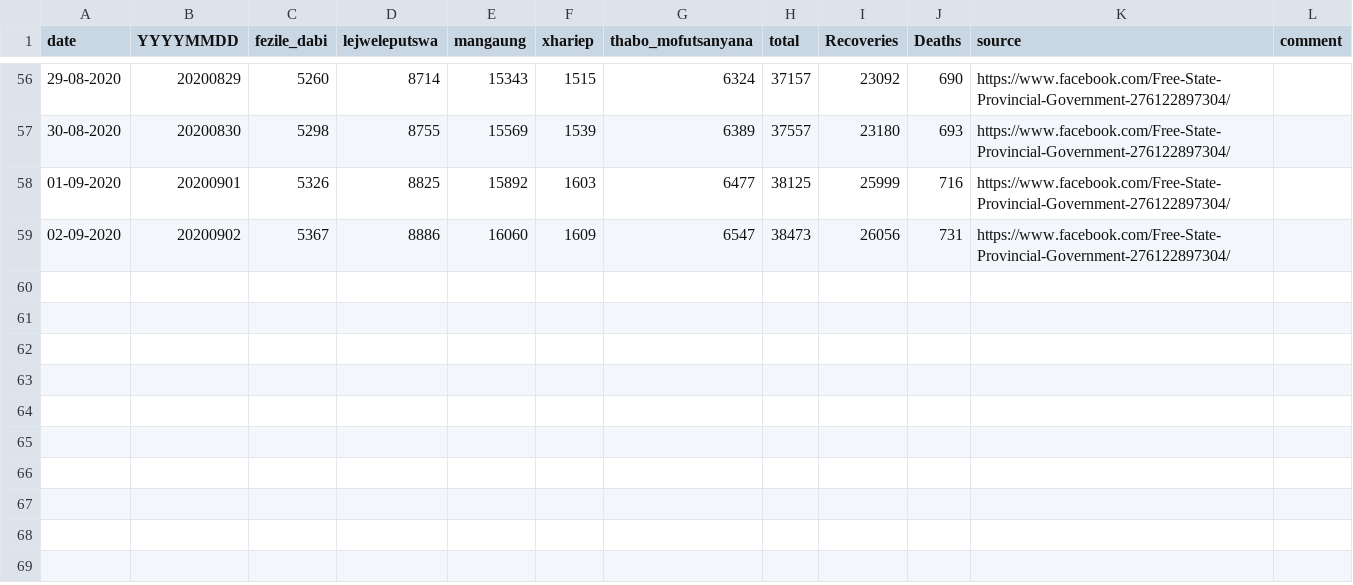
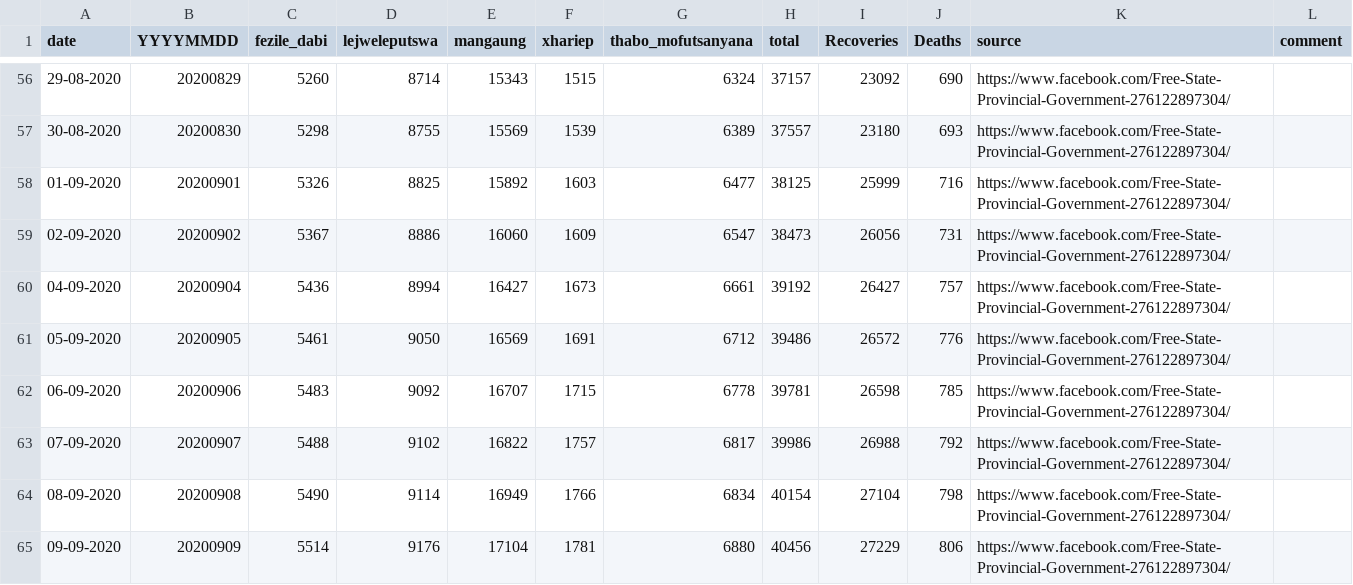
Before and after one commit to forceoffire/covid19za, a CSV file: data/district_data/provincial_fs_cumulative.csv, drawn as a sheet; only a part is shown, gaps mark what is left out.

Commit message:
Update provincial_fs_cumulative.csv
Update

```diff
--- a/data/district_data/provincial_fs_cumulative.csv
+++ b/data/district_data/provincial_fs_cumulative.csv
@@ -59 +59,7 @@ date,YYYYMMDD,fezile_dabi,lejweleputswa,mangaung,xhariep,thabo_mofutsanyana,tota
 02-09-2020,20200902,5367,8886,16060,1609,6547,38473,26056,731,https://www.facebook.com/Free-State-Provincial-Government-276122897304/,
+04-09-2020,20200904,5436,8994,16427,1673,6661,39192,26427,757,https://www.facebook.com/Free-State-Provincial-Government-276122897304/,
+05-09-2020,20200905,5461,9050,16569,1691,6712,39486,26572,776,https://www.facebook.com/Free-State-Provincial-Government-276122897304/,
+06-09-2020,20200906,5483,9092,16707,1715,6778,39781,26598,785,https://www.facebook.com/Free-State-Provincial-Government-276122897304/,
+07-09-2020,20200907,5488,9102,16822,1757,6817,39986,26988,792,https://www.facebook.com/Free-State-Provincial-Government-276122897304/,
+08-09-2020,20200908,5490,9114,16949,1766,6834,40154,27104,798,https://www.facebook.com/Free-State-Provincial-Government-276122897304/,
+09-09-2020,20200909,5514,9176,17104,1781,6880,40456,27229,806,https://www.facebook.com/Free-State-Provincial-Government-276122897304/,
```
